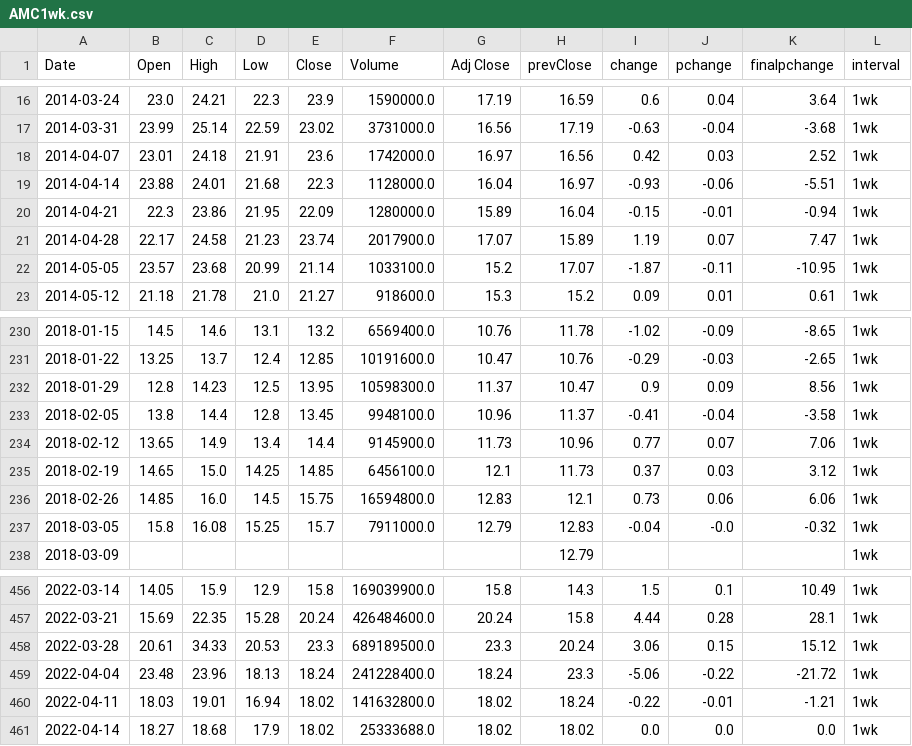
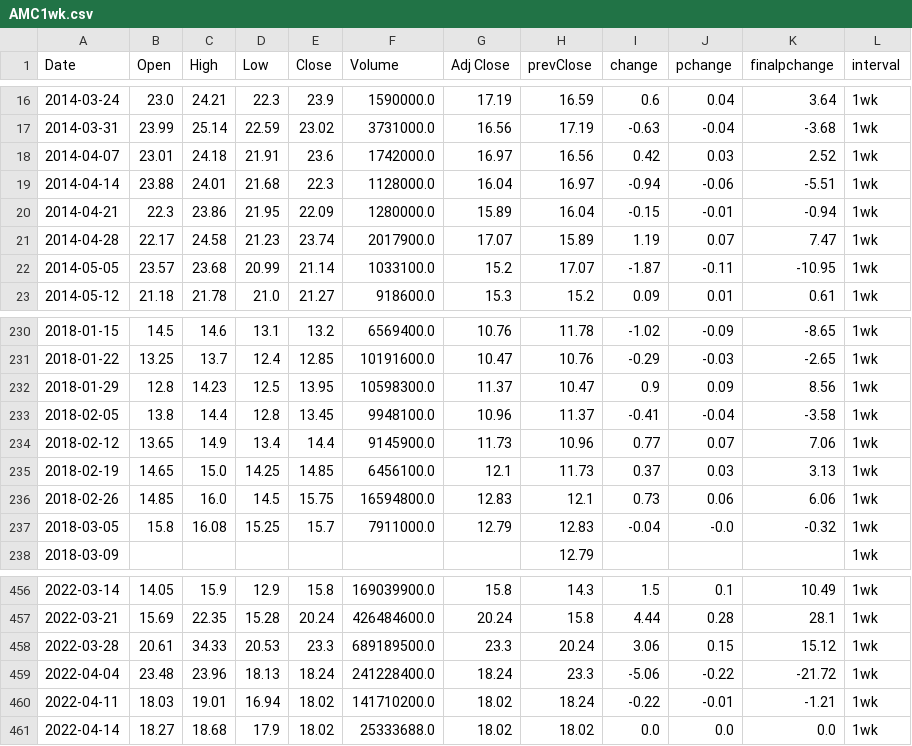
Before and after one commit to darkanorep/FOMO, a CSV file: website/data/AMC1wk.csv, drawn as a sheet; only a part is shown, gaps mark what is left out.

```diff
--- a/website/data/AMC1wk.csv
+++ b/website/data/AMC1wk.csv
@@ -18,3 +18,3 @@ Date,Open,High,Low,Close,Volume,Adj Close,prevClose,change,pchange,finalpchange,
 2014-04-07,23.01,24.18,21.91,23.6,1742000.0,16.97,16.56,0.42,0.03,2.52,1wk
-2014-04-14,23.88,24.01,21.68,22.3,1128000.0,16.04,16.97,-0.93,-0.06,-5.51,1wk
+2014-04-14,23.88,24.01,21.68,22.3,1128000.0,16.04,16.97,-0.94,-0.06,-5.51,1wk
 2014-04-21,22.3,23.86,21.95,22.09,1280000.0,15.89,16.04,-0.15,-0.01,-0.94,1wk
@@ -234,3 +234,3 @@ Date,Open,High,Low,Close,Volume,Adj Close,prevClose,change,pchange,finalpchange,
 2018-02-12,13.65,14.9,13.4,14.4,9145900.0,11.73,10.96,0.77,0.07,7.06,1wk
-2018-02-19,14.65,15.0,14.25,14.85,6456100.0,12.1,11.73,0.37,0.03,3.12,1wk
+2018-02-19,14.65,15.0,14.25,14.85,6456100.0,12.1,11.73,0.37,0.03,3.13,1wk
 2018-02-26,14.85,16.0,14.5,15.75,16594800.0,12.83,12.1,0.73,0.06,6.06,1wk
@@ -459,3 +459,3 @@ Date,Open,High,Low,Close,Volume,Adj Close,prevClose,change,pchange,finalpchange,
 2022-04-04,23.48,23.96,18.13,18.24,241228400.0,18.24,23.3,-5.06,-0.22,-21.72,1wk
-2022-04-11,18.03,19.01,16.94,18.02,141632800.0,18.02,18.24,-0.22,-0.01,-1.21,1wk
+2022-04-11,18.03,19.01,16.94,18.02,141710200.0,18.02,18.24,-0.22,-0.01,-1.21,1wk
 2022-04-14,18.27,18.68,17.9,18.02,25333688.0,18.02,18.02,0.0,0.0,0.0,1wk
```
Also changed, not shown: website/data/AMC.csv, website/data/AMC1mo.csv, 4 other files.
